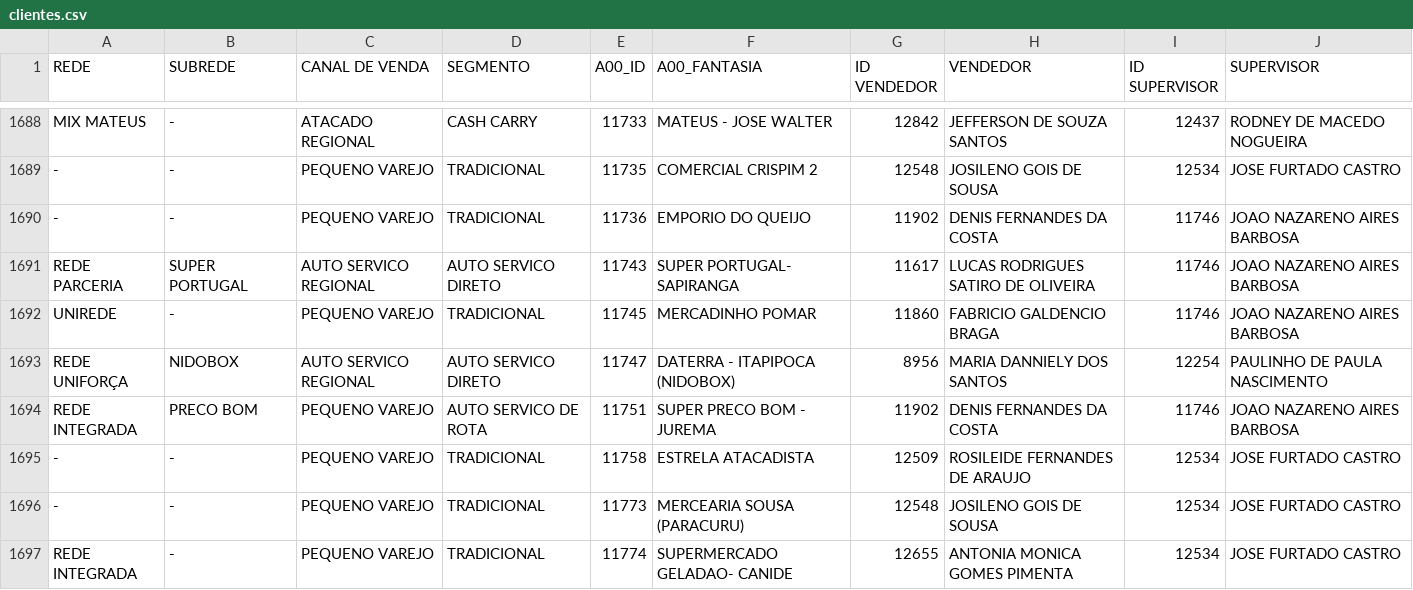
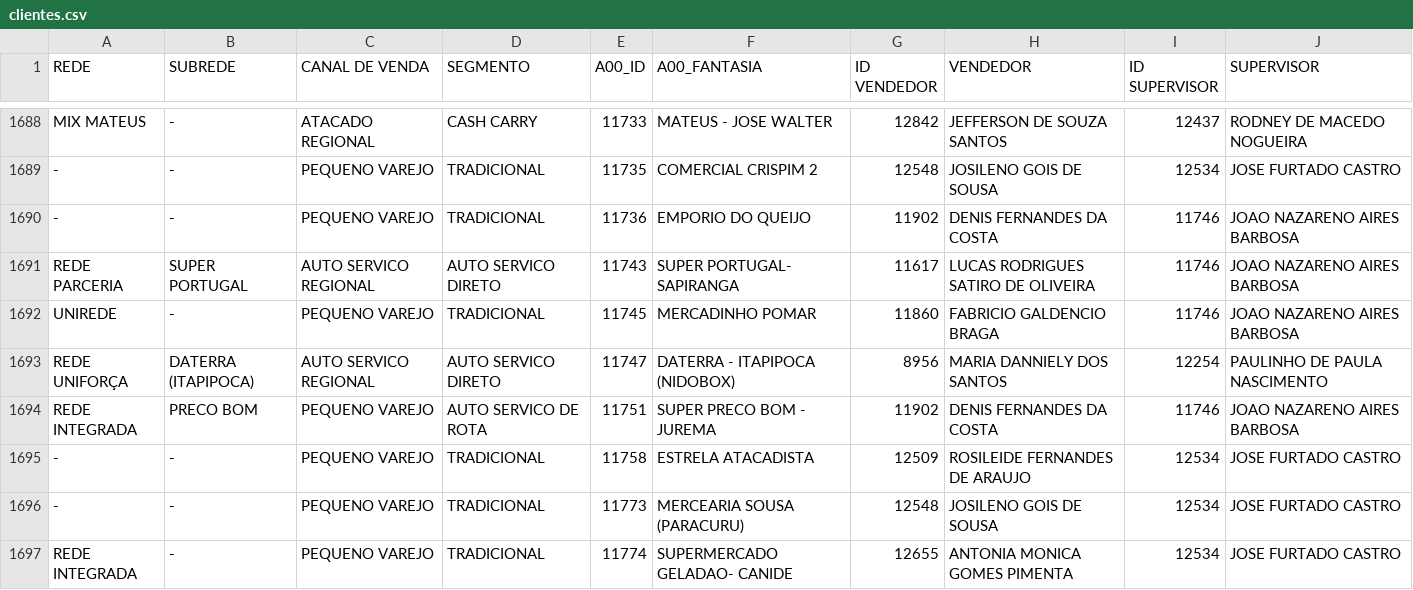
Before and after one commit to ValeMilk/App-pre-os, a CSV file: frontend/public/clientes.csv, drawn as a sheet; only a part is shown, gaps mark what is left out.

Commit message:
desconto

```diff
--- a/frontend/public/clientes.csv
+++ b/frontend/public/clientes.csv
@@ -1692,3 +1692,3 @@ REDE PARCERIA;SUPER PORTUGAL;AUTO SERVICO REGIONAL;AUTO SERVICO DIRETO;11743;SUP
 UNIREDE;-;PEQUENO VAREJO;TRADICIONAL;11745;MERCADINHO POMAR;11860;FABRICIO GALDENCIO BRAGA;11746;JOAO NAZARENO AIRES BARBOSA
-REDE UNIFORÇA;NIDOBOX;AUTO SERVICO REGIONAL;AUTO SERVICO DIRETO;11747;DATERRA - ITAPIPOCA (NIDOBOX);8956;MARIA DANNIELY DOS SANTOS;12254;PAULINHO DE PAULA NASCIMENTO
+REDE UNIFORÇA;DATERRA (ITAPIPOCA);AUTO SERVICO REGIONAL;AUTO SERVICO DIRETO;11747;DATERRA - ITAPIPOCA (NIDOBOX);8956;MARIA DANNIELY DOS SANTOS;12254;PAULINHO DE PAULA NASCIMENTO
 REDE INTEGRADA;PRECO BOM;PEQUENO VAREJO;AUTO SERVICO DE ROTA;11751;SUPER PRECO BOM - JUREMA;11902;DENIS FERNANDES DA COSTA;11746;JOAO NAZARENO AIRES BARBOSA
```
